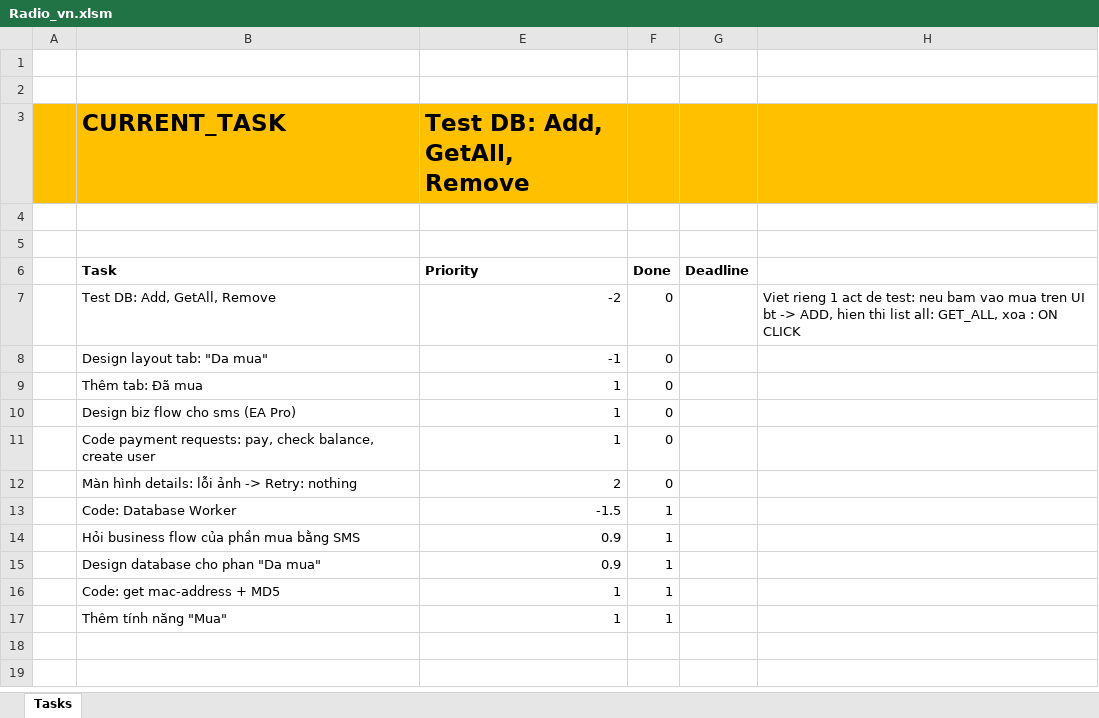
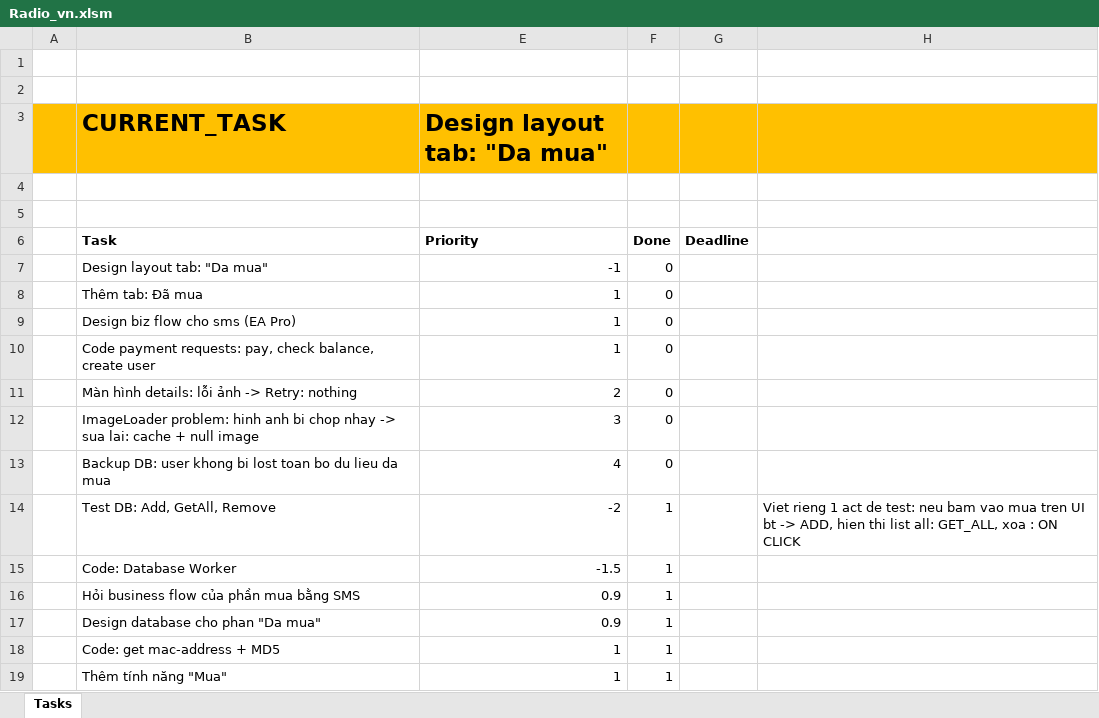
Before and after one commit to mvreri/sms-trial, an Excel workbook: Radio18Plus/Radio_vn.xlsm, sheet Tasks, drawn as a sheet; values as stored, in another font and other column widths than the file's, no borders; removed rows and columns are numbered as before the commit, all else as after; the diff names each change by its address in the sheet, - before the commit and + after, or states it on an @@ line.

```diff
--- a/Radio18Plus/Radio_vn.xlsm (sheet Tasks)
+++ b/Radio18Plus/Radio_vn.xlsm (sheet Tasks)
-E3: Test DB: Add, GetAll, Remove
+E3: Design layout tab: "Da mua"
-row 7:  | Test DB: Add, GetAll, Remove | -2 | 0 |  | Viet rieng 1 act de test: neu bam vao mua tren UI bt -> ADD, hien thi list all: GET_ALL, xoa : ON CLICK
+row 12:  | ImageLoader problem: hinh anh bi chop nhay -> sua lai: cache + null image | 3 | 0
+row 13:  | Backup DB: user khong bi lost toan bo du lieu da mua | 4 | 0
+row 14:  | Test DB: Add, GetAll, Remove | -2 | 1 |  | Viet rieng 1 act de test: neu bam vao mua tren UI bt -> ADD, hien thi list all: GET_ALL, xoa : ON CLICK
```
Also changed, not shown: 5 other files.
